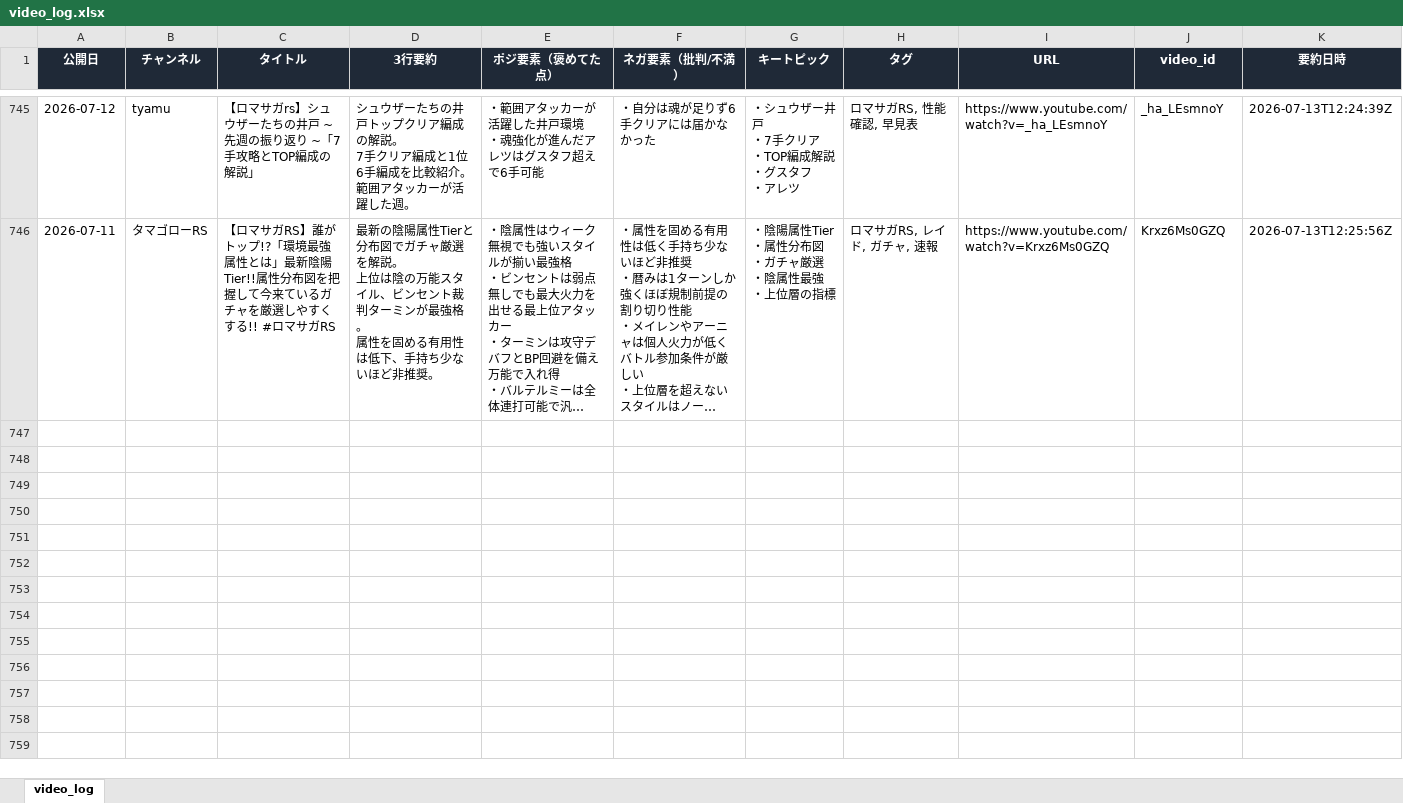
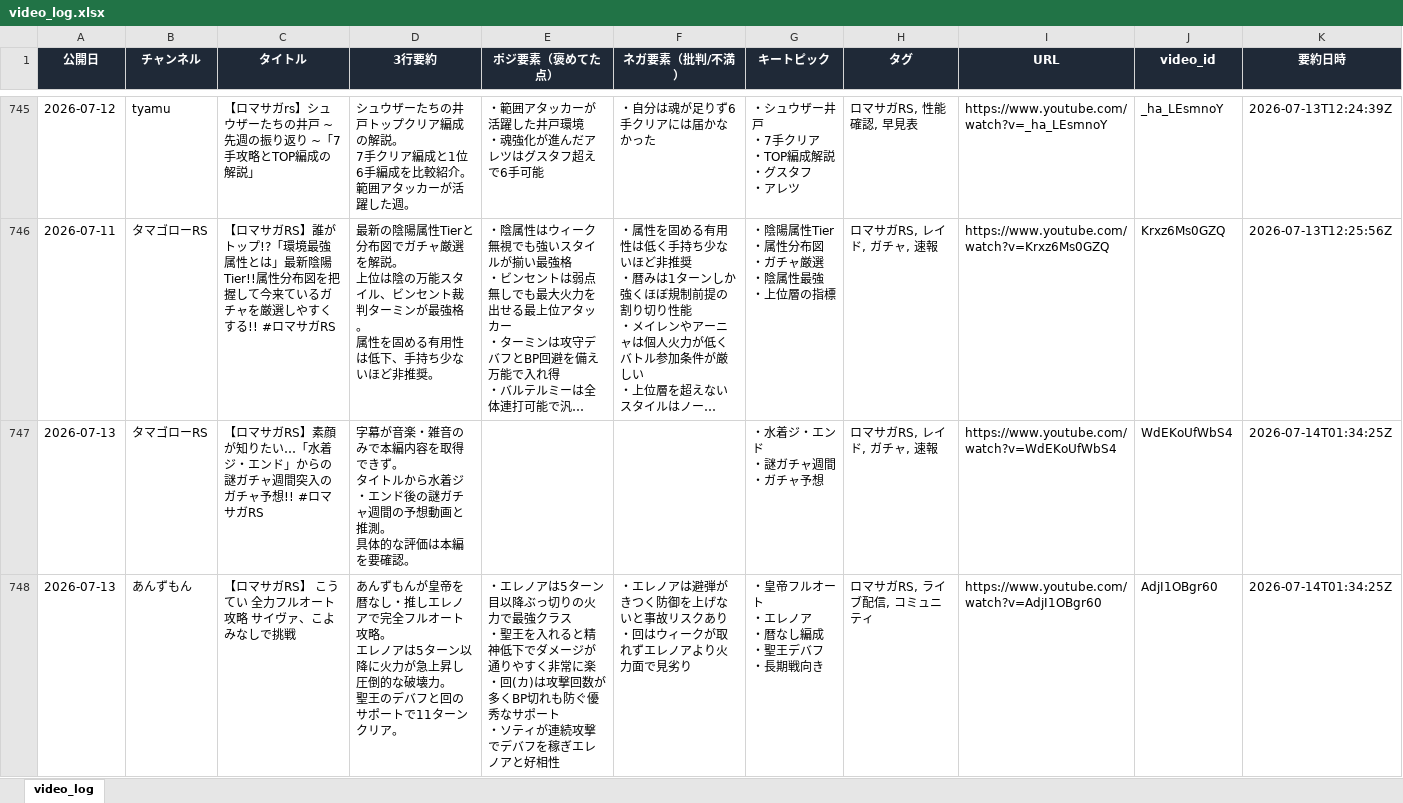
Before and after one commit to norimichitakesue2/youtube-summary, an Excel workbook: video_log.xlsx, sheet video_log, drawn as a sheet; only a part is shown, gaps mark what is left out; long unchanged cells end in …; values as stored, in another font and other column widths than the file's, no borders; ↵ is a line break in a cell; the diff covers the shown part only; the diff names each change by its address in the sheet, - before the commit and + after, or states it on an @@ line.

```diff
--- a/video_log.xlsx (sheet video_log)
+++ b/video_log.xlsx (sheet video_log)
+row 747: 2026-07-13 | タマゴローRS | 【ロマサガRS】素顔が知りたい…「水着ジ・エンド」からの謎ガチャ週間突入のガチャ予想!! #ロマサガRS | 字幕が音楽・雑音のみで本編内容を取得できず。 ↵ タイトルから水着ジ・エンド後の謎ガチャ週間の予想動画と推測。 ↵ 具体的な評価は本編を要確認。 |  |  | ・水着ジ・エンド ↵ ・謎ガチャ週間 ↵ ・ガチャ予想 | ロマサガRS, レイド, ガチャ, 速報 | https://www.youtube.com/watch?v=WdEKoUfWbS4 | WdEKoUfWbS4 | 2026-07-14T01:34:25Z
+row 748: 2026-07-13 | あんずもん | 【ロマサガRS】 こうてい 全力フルオート攻略 サイヴァ、こよみなしで挑戦 | あんずもんが皇帝を暦なし・推しエレノアで完全フルオート攻略。 ↵ エレノアは5ターン以降に火力が急上昇し圧倒的な破壊力。 ↵ 聖王のデバフと回のサポートで11ターンクリア。 | ・エレノアは5ターン目以降ぶっ切りの火力で最強クラス ↵ ・聖王を入れると精神低下でダメージが通りやすく非常に楽 ↵ ・回(カ)は攻撃回数が多くBP切れも防ぐ優秀なサポート ↵ ・ソティが連続攻撃でデバフを稼ぎエレノアと好相性 | ・エレノアは避弾がきつく防御を上げないと事故リスクあり ↵ ・回はウィークが取れずエレノアより火力面で見劣り | ・皇帝フルオート ↵ ・エレノア ↵ ・暦なし編成 ↵ ・聖王デバフ ↵ ・長期戦向き | ロマサガRS, ライブ配信, コミュニティ | https://www.youtube.com/watch?v=AdjI1OBgr60 | AdjI1OBgr60 | 2026-07-14T01:34:25Z
```
Also changed, not shown: 2 added rows elsewhere in this sheet, tweets_log.xlsx, 5 other files.
